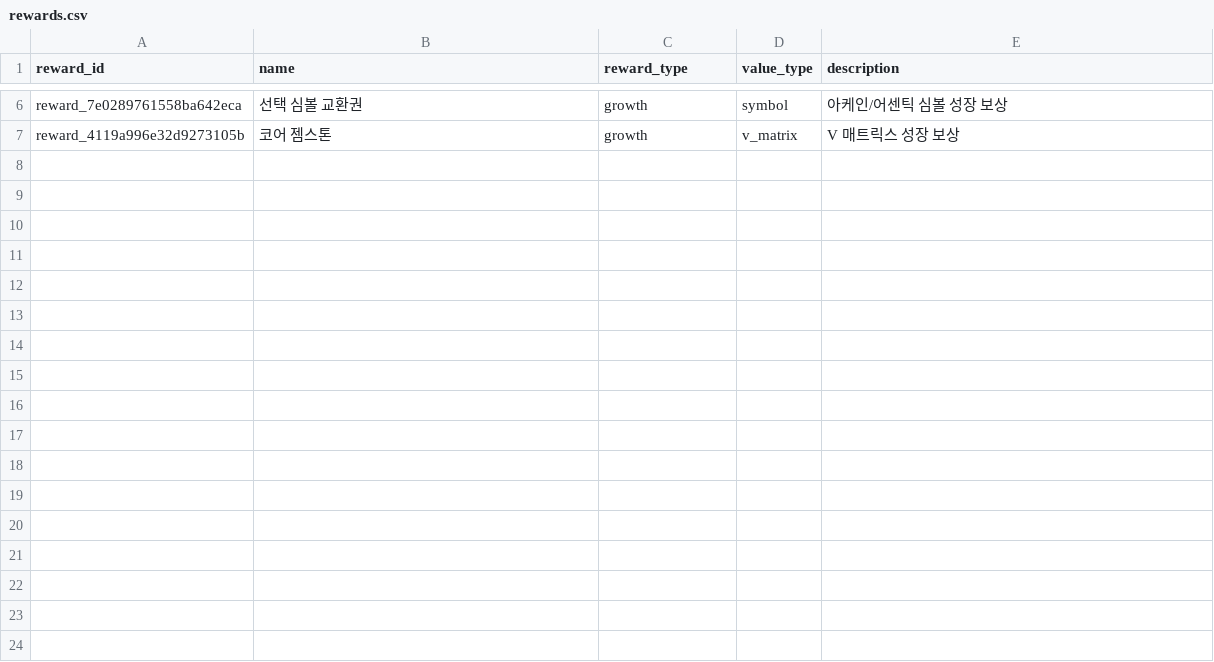
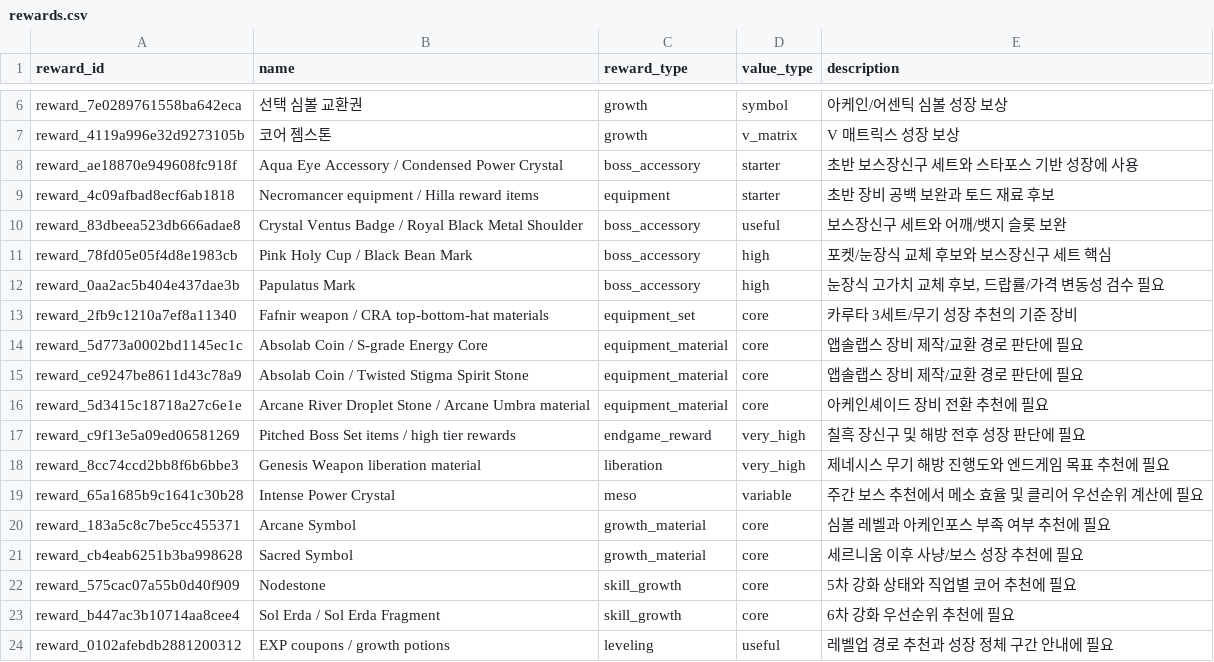
Before and after one commit to SKNETWORKS-FAMILY-AICAMP/SKN27-3rd-1TEAM, a CSV file: database/data/neo4j_import/rewards.csv, drawn as a sheet; only a part is shown, gaps mark what is left out; the diff names each change by its address in the sheet, - before the commit and + after, or states it on an @@ line.

```diff
--- a/database/data/neo4j_import/rewards.csv
+++ b/database/data/neo4j_import/rewards.csv
+row 8: reward_ae18870e949608fc918f | Aqua Eye Accessory / Condensed Power Crystal | boss_accessory | starter | 초반 보스장신구 세트와 스타포스 기반 성장에 사용
+row 9: reward_4c09afbad8ecf6ab1818 | Necromancer equipment / Hilla reward items | equipment | starter | 초반 장비 공백 보완과 토드 재료 후보
+row 10: reward_83dbeea523db666adae8 | Crystal Ventus Badge / Royal Black Metal Shoulder | boss_accessory | useful | 보스장신구 세트와 어깨/뱃지 슬롯 보완
+row 11: reward_78fd05e05f4d8e1983cb | Pink Holy Cup / Black Bean Mark | boss_accessory | high | 포켓/눈장식 교체 후보와 보스장신구 세트 핵심
+row 12: reward_0aa2ac5b404e437dae3b | Papulatus Mark | boss_accessory | high | 눈장식 고가치 교체 후보, 드랍률/가격 변동성 검수 필요
+row 13: reward_2fb9c1210a7ef8a11340 | Fafnir weapon / CRA top-bottom-hat materials | equipment_set | core | 카루타 3세트/무기 성장 추천의 기준 장비
+row 14: reward_5d773a0002bd1145ec1c | Absolab Coin / S-grade Energy Core | equipment_material | core | 앱솔랩스 장비 제작/교환 경로 판단에 필요
+row 15: reward_ce9247be8611d43c78a9 | Absolab Coin / Twisted Stigma Spirit Stone | equipment_material | core | 앱솔랩스 장비 제작/교환 경로 판단에 필요
+row 16: reward_5d3415c18718a27c6e1e | Arcane River Droplet Stone / Arcane Umbra material | equipment_material | core | 아케인셰이드 장비 전환 추천에 필요
+row 17: reward_c9f13e5a09ed06581269 | Pitched Boss Set items / high tier rewards | endgame_reward | very_high | 칠흑 장신구 및 해방 전후 성장 판단에 필요
+row 18: reward_8cc74ccd2bb8f6b6bbe3 | Genesis Weapon liberation material | liberation | very_high | 제네시스 무기 해방 진행도와 엔드게임 목표 추천에 필요
+row 19: reward_65a1685b9c1641c30b28 | Intense Power Crystal | meso | variable | 주간 보스 추천에서 메소 효율 및 클리어 우선순위 계산에 필요
+row 20: reward_183a5c8c7be5cc455371 | Arcane Symbol | growth_material | core | 심볼 레벨과 아케인포스 부족 여부 추천에 필요
+row 21: reward_cb4eab6251b3ba998628 | Sacred Symbol | growth_material | core | 세르니움 이후 사냥/보스 성장 추천에 필요
+row 22: reward_575cac07a55b0d40f909 | Nodestone | skill_growth | core | 5차 강화 상태와 직업별 코어 추천에 필요
+row 23: reward_b447ac3b10714aa8cee4 | Sol Erda / Sol Erda Fragment | skill_growth | core | 6차 강화 우선순위 추천에 필요
+row 24: reward_0102afebdb2881200312 | EXP coupons / growth potions | leveling | useful | 레벨업 경로 추천과 성장 정체 구간 안내에 필요
```
Also changed, not shown: database/data/neo4j_import/manifest.csv, database/data/neo4j_import/rel_boss_requirements.csv, 16 other files.
